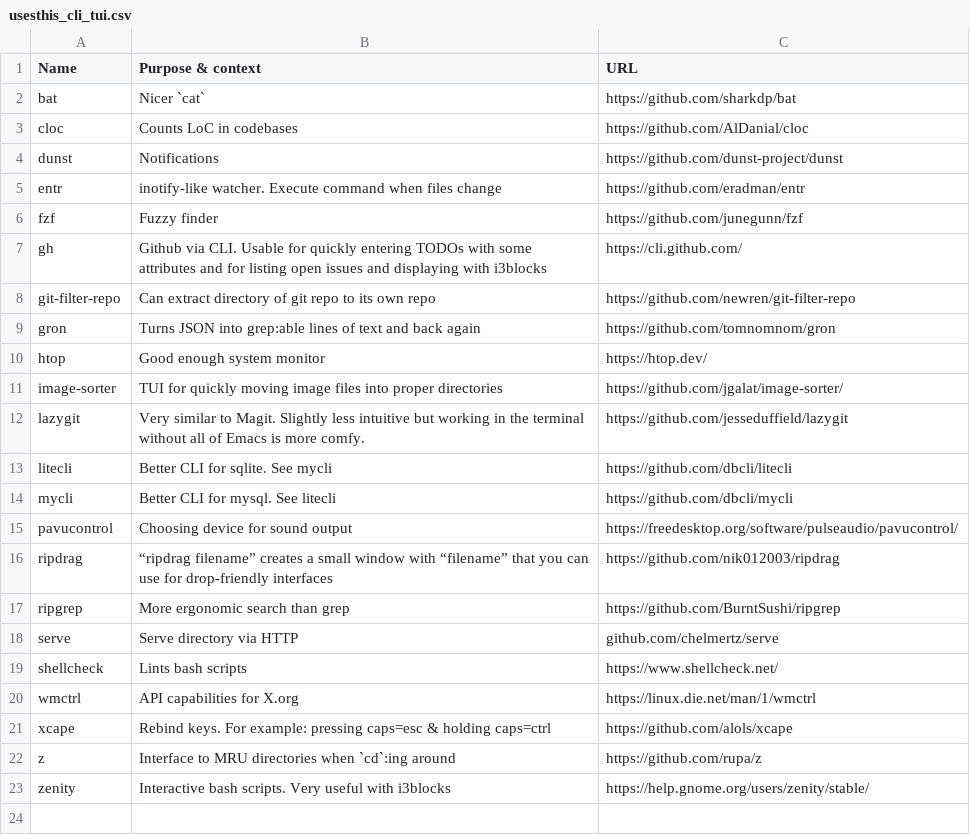
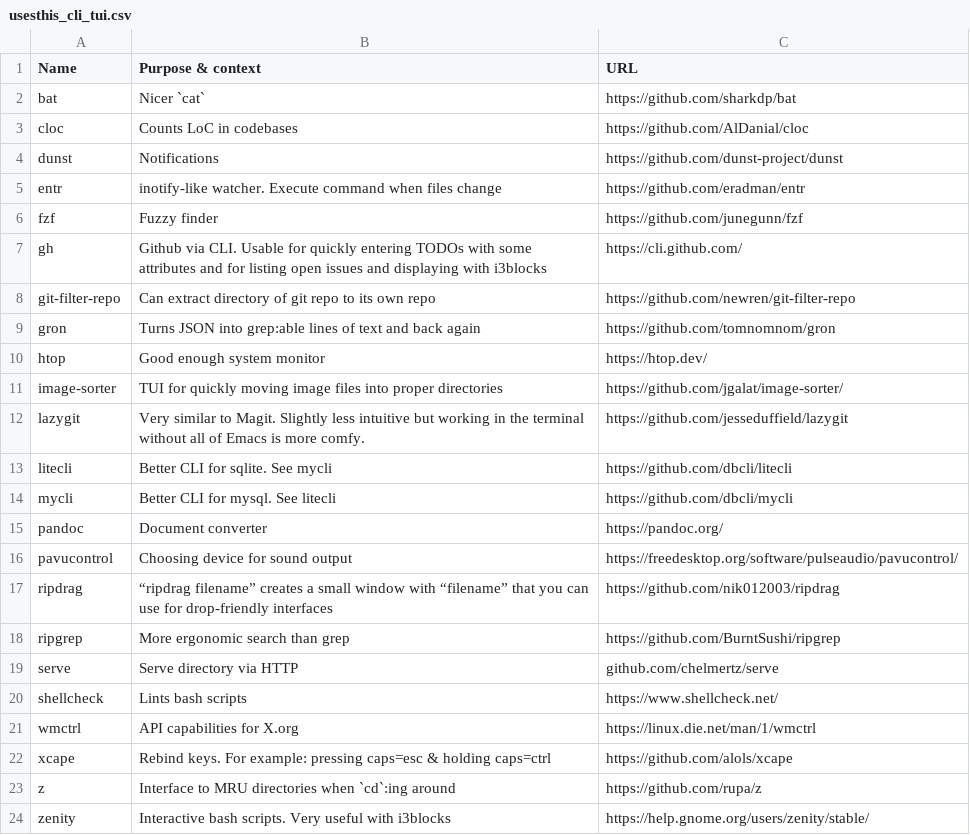
Before and after one commit to chelmertz/chelmertz.github.io, a CSV file: tables/usesthis_cli_tui.csv, drawn as a sheet; the diff names each change by its address in the sheet, - before the commit and + after, or states it on an @@ line.

Commit message:
link to pandoc

```diff
--- a/tables/usesthis_cli_tui.csv
+++ b/tables/usesthis_cli_tui.csv
+row 15: pandoc | Document converter | https://pandoc.org/
```
Also changed, not shown: 2 other files.
